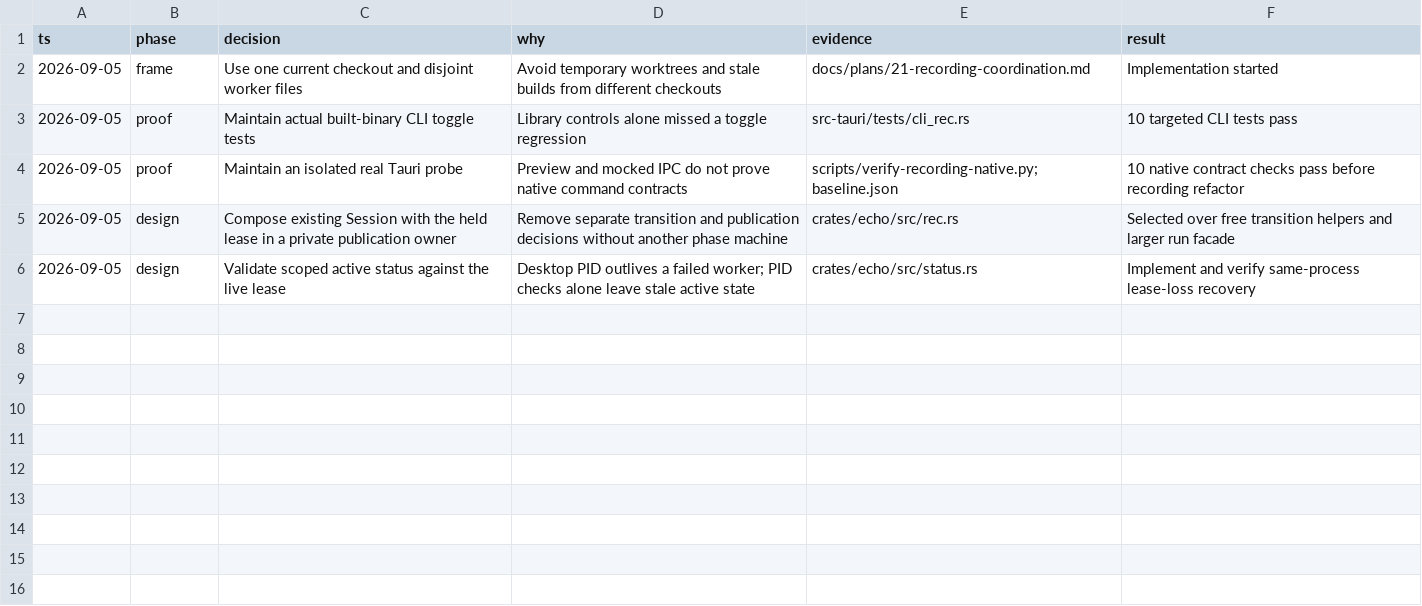
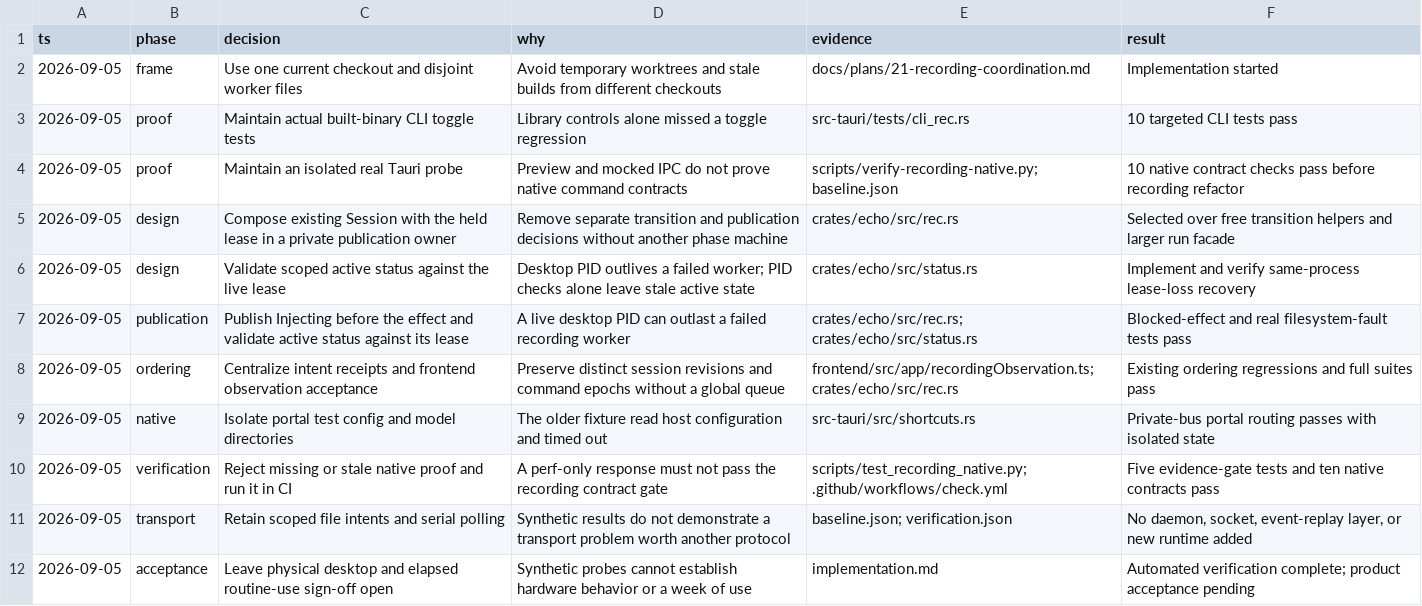
Before and after one commit to ddv1982/echo, a TSV file: docs/plans/21-recording-coordination/decisions.tsv, drawn as a sheet; the diff names each change by its address in the sheet, - before the commit and + after, or states it on an @@ line.

Commit message:
ci(recording): verify native contracts and document acceptance gates

```diff
--- a/docs/plans/21-recording-coordination/decisions.tsv
+++ b/docs/plans/21-recording-coordination/decisions.tsv
+row 7: 2026-09-05 | publication | Publish Injecting before the effect and validate active status against its lease | A live desktop PID can outlast a failed recording worker | crates/echo/src/rec.rs; crates/echo/src/status.rs | Blocked-effect and real filesystem-fault tests pass
+row 8: 2026-09-05 | ordering | Centralize intent receipts and frontend observation acceptance | Preserve distinct session revisions and command epochs without a global queue | frontend/src/app/recordingObservation.ts; crates/echo/src/rec.rs | Existing ordering regressions and full suites pass
+row 9: 2026-09-05 | native | Isolate portal test config and model directories | The older fixture read host configuration and timed out | src-tauri/src/shortcuts.rs | Private-bus portal routing passes with isolated state
+row 10: 2026-09-05 | verification | Reject missing or stale native proof and run it in CI | A perf-only response must not pass the recording contract gate | scripts/test_recording_native.py; .github/workflows/check.yml | Five evidence-gate tests and ten native contracts pass
+row 11: 2026-09-05 | transport | Retain scoped file intents and serial polling | Synthetic results do not demonstrate a transport problem worth another protocol | baseline.json; verification.json | No daemon, socket, event-replay layer, or new runtime added
+row 12: 2026-09-05 | acceptance | Leave physical desktop and elapsed routine-use sign-off open | Synthetic probes cannot establish hardware behavior or a week of use | implementation.md | Automated verification complete; product acceptance pending
```
Also changed, not shown: 6 other files.
